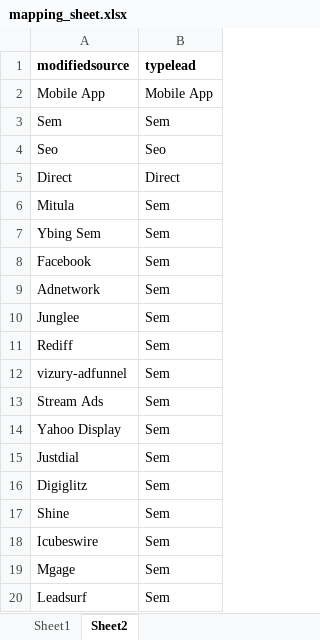
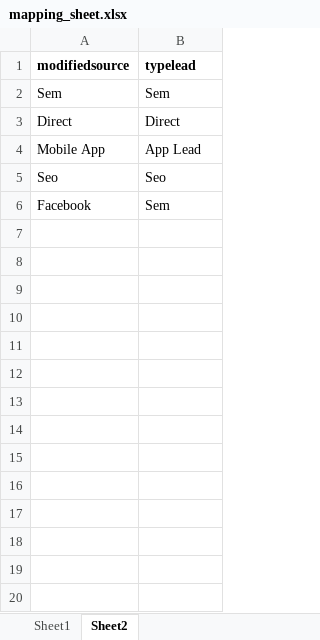
Before and after one commit to aniket-g/daily-excel-tasks-bundled-in-python, an Excel workbook: data/mapping_sheet.xlsx, sheet Sheet2, drawn as a sheet; only a part is shown; values as stored, in another font and other column widths than the file's, no borders; removed rows and columns are numbered as before the commit, all else as after; the diff covers the shown part only; the diff names each change by its address in the sheet, - before the commit and + after, or states it on an @@ line.

Commit message:
Add files via upload

```diff
--- a/data/mapping_sheet.xlsx (sheet Sheet2)
+++ b/data/mapping_sheet.xlsx (sheet Sheet2)
-row 2: Mobile App | Mobile App
@@ row 5 moved to row 3: Direct @@
+row 4: Mobile App | App Lead
-row 6: Mitula | Sem
-row 7: Ybing Sem | Sem
-row 9: Adnetwork | Sem
-row 10: Junglee | Sem
-row 11: Rediff | Sem
-row 12: vizury-adfunnel | Sem
-row 13: Stream Ads | Sem
-row 14: Yahoo Display | Sem
-row 15: Justdial | Sem
-row 16: Digiglitz | Sem
-row 17: Shine | Sem
-row 18: Icubeswire | Sem
-row 19: Mgage | Sem
-row 20: Leadsurf | Sem
```
Also changed, not shown: 15 removed rows elsewhere in this sheet.
